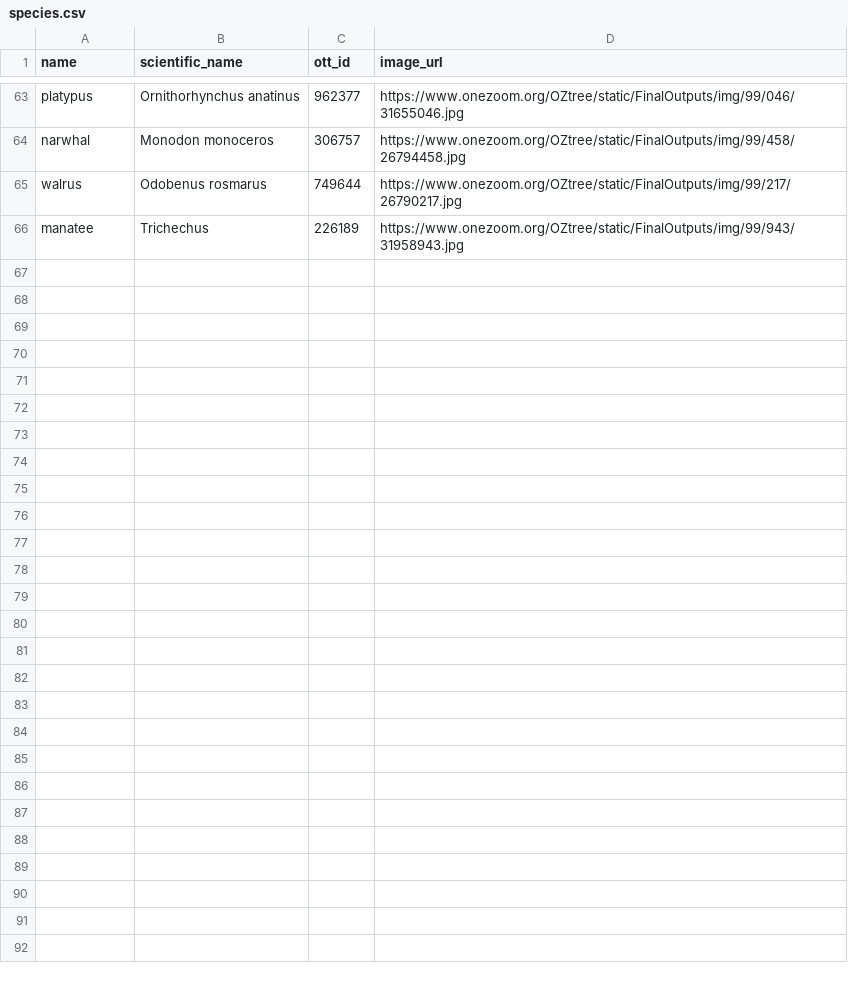
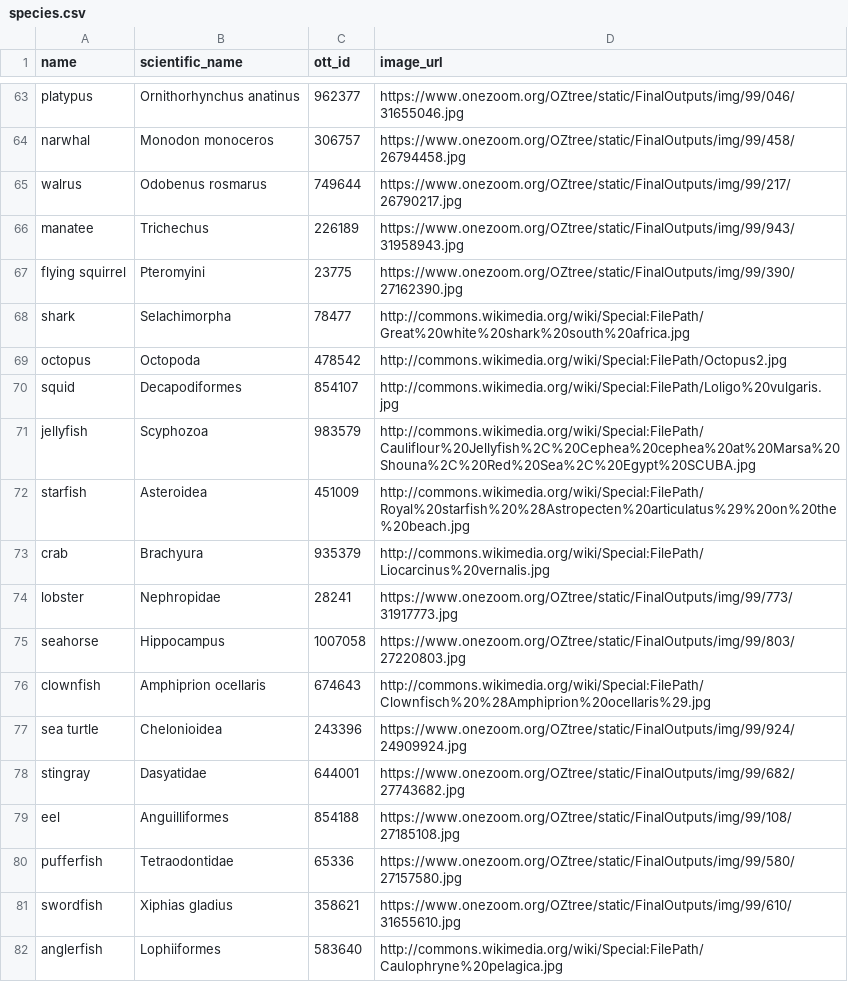
Before and after one commit to jacksonloper/catbunnyrailroad, a CSV file: species.csv, drawn as a sheet; only a part is shown, gaps mark what is left out.

```diff
--- a/species.csv
+++ b/species.csv
@@ -66 +66,17 @@ walrus,Odobenus rosmarus,749644,https://www.onezoom.org/OZtree/static/FinalOutpu
 manatee,Trichechus,226189,https://www.onezoom.org/OZtree/static/FinalOutputs/img/99/943/31958943.jpg
+flying squirrel,Pteromyini,23775,https://www.onezoom.org/OZtree/static/FinalOutputs/img/99/390/27162390.jpg
+shark,Selachimorpha,78477,http://commons.wikimedia.org/wiki/Special:FilePath/Great%20white%20shark%20south%20africa.jpg
+octopus,Octopoda,478542,http://commons.wikimedia.org/wiki/Special:FilePath/Octopus2.jpg
+squid,Decapodiformes,854107,http://commons.wikimedia.org/wiki/Special:FilePath/Loligo%20vulgaris.jpg
+jellyfish,Scyphozoa,983579,http://commons.wikimedia.org/wiki/Special:FilePath/Cauliflour%20Jellyfish%2C%20Cephea%20cephea%20at%20Marsa%20Shouna%2C%20Red%20Sea%2C%20Egypt%20SCUBA.jpg
+starfish,Asteroidea,451009,http://commons.wikimedia.org/wiki/Special:FilePath/Royal%20starfish%20%28Astropecten%20articulatus%29%20on%20the%20beach.jpg
+crab,Brachyura,935379,http://commons.wikimedia.org/wiki/Special:FilePath/Liocarcinus%20vernalis.jpg
+lobster,Nephropidae,28241,https://www.onezoom.org/OZtree/static/FinalOutputs/img/99/773/31917773.jpg
+seahorse,Hippocampus,1007058,https://www.onezoom.org/OZtree/static/FinalOutputs/img/99/803/27220803.jpg
+clownfish,Amphiprion ocellaris,674643,http://commons.wikimedia.org/wiki/Special:FilePath/Clownfisch%20%28Amphiprion%20ocellaris%29.jpg
+sea turtle,Chelonioidea,243396,https://www.onezoom.org/OZtree/static/FinalOutputs/img/99/924/24909924.jpg
+stingray,Dasyatidae,644001,https://www.onezoom.org/OZtree/static/FinalOutputs/img/99/682/27743682.jpg
+eel,Anguilliformes,854188,https://www.onezoom.org/OZtree/static/FinalOutputs/img/99/108/27185108.jpg
+pufferfish,Tetraodontidae,65336,https://www.onezoom.org/OZtree/static/FinalOutputs/img/99/580/27157580.jpg
+swordfish,Xiphias gladius,358621,https://www.onezoom.org/OZtree/static/FinalOutputs/img/99/610/31655610.jpg
+anglerfish,Lophiiformes,583640,http://commons.wikimedia.org/wiki/Special:FilePath/Caulophryne%20pelagica.jpg
```
Also changed, not shown: 2 other files.
